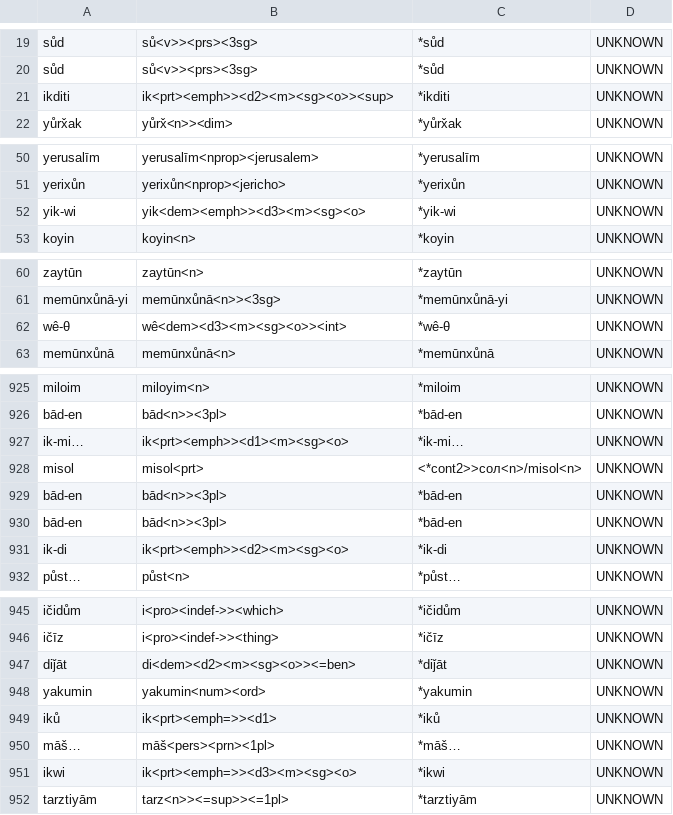
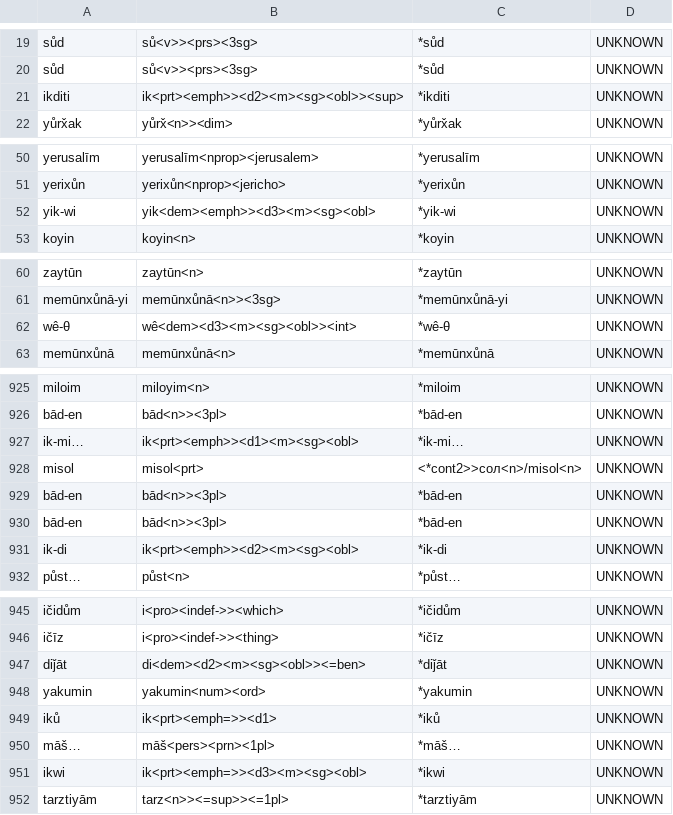
Before and after one commit to afmigoo/shughni_morphology, a CSV file: scripts/accuracy/results/total/unknown.csv, drawn as a sheet; only a part is shown, gaps mark what is left out; the diff covers the shown part only.

```diff
--- a/scripts/accuracy/results/total/unknown.csv
+++ b/scripts/accuracy/results/total/unknown.csv
@@ -20,3 +20,3 @@ sůd,sů<v>><prs><3sg>,*sůd,UNKNOWN
 sůd,sů<v>><prs><3sg>,*sůd,UNKNOWN
-ikditi,ik<prt><emph>><d2><m><sg><o>><sup>,*ikditi,UNKNOWN
+ikditi,ik<prt><emph>><d2><m><sg><obl>><sup>,*ikditi,UNKNOWN
 yůrx̌ak,yůrx̌<n>><dim>,*yůrx̌ak,UNKNOWN
@@ -51,3 +51,3 @@ yerusalīm,yerusalīm<nprop><jerusalem>,*yerusalīm,UNKNOWN
 yerixůn,yerixůn<nprop><jericho>,*yerixůn,UNKNOWN
-yik-wi,yik<dem><emph>><d3><m><sg><o>,*yik-wi,UNKNOWN
+yik-wi,yik<dem><emph>><d3><m><sg><obl>,*yik-wi,UNKNOWN
 koyin,koyin<n>,*koyin,UNKNOWN
@@ -61,3 +61,3 @@ zaytūn,zaytūn<n>,*zaytūn,UNKNOWN
 memūnxůnā-yi,memūnxůnā<n>><3sg>,*memūnxůnā-yi,UNKNOWN
-wê-θ,wê<dem><d3><m><sg><o>><int>,*wê-θ,UNKNOWN
+wê-θ,wê<dem><d3><m><sg><obl>><int>,*wê-θ,UNKNOWN
 memūnxůnā,memūnxůnā<n>,*memūnxůnā,UNKNOWN
@@ -926,3 +926,3 @@ miloim,miloyim<n>,*miloim,UNKNOWN
 bād-en,bād<n>><3pl>,*bād-en,UNKNOWN
-ik-mi…,ik<prt><emph>><d1><m><sg><o>,*ik-mi…,UNKNOWN
+ik-mi…,ik<prt><emph>><d1><m><sg><obl>,*ik-mi…,UNKNOWN
 misol,misol<prt>,<*cont2>>сол<n>/misol<n>,UNKNOWN
@@ -930,3 +930,3 @@ bād-en,bād<n>><3pl>,*bād-en,UNKNOWN
 bād-en,bād<n>><3pl>,*bād-en,UNKNOWN
-ik-di,ik<prt><emph>><d2><m><sg><o>,*ik-di,UNKNOWN
+ik-di,ik<prt><emph>><d2><m><sg><obl>,*ik-di,UNKNOWN
 půst…,půst<n>,*půst…,UNKNOWN
@@ -946,3 +946,3 @@ ičidům,i<pro><indef->><which>,*ičidům,UNKNOWN
 ičīz,i<pro><indef->><thing>,*ičīz,UNKNOWN
-diǰāt,di<dem><d2><m><sg><o>><=ben>,*diǰāt,UNKNOWN
+diǰāt,di<dem><d2><m><sg><obl>><=ben>,*diǰāt,UNKNOWN
 yakumin,yakumin<num><ord>,*yakumin,UNKNOWN
@@ -950,3 +950,3 @@ iků,ik<prt><emph=>><d1>,*iků,UNKNOWN
 māš…,māš<pers><prn><1pl>,*māš…,UNKNOWN
-ikwi,ik<prt><emph=>><d3><m><sg><o>,*ikwi,UNKNOWN
+ikwi,ik<prt><emph=>><d3><m><sg><obl>,*ikwi,UNKNOWN
 tarztiyām,tarz<n>><=sup>><=1pl>,*tarztiyām,UNKNOWN
```
Also changed, not shown: 6 edited cells elsewhere in this file, scripts/accuracy/results/total/exact_match.csv, scripts/accuracy/results/total/stem_match.csv, 7 other files.
